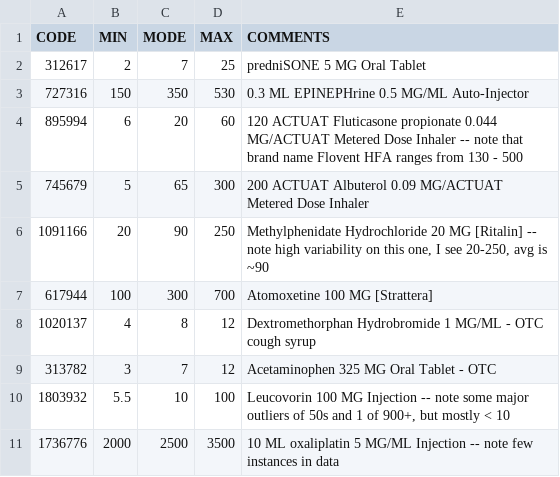
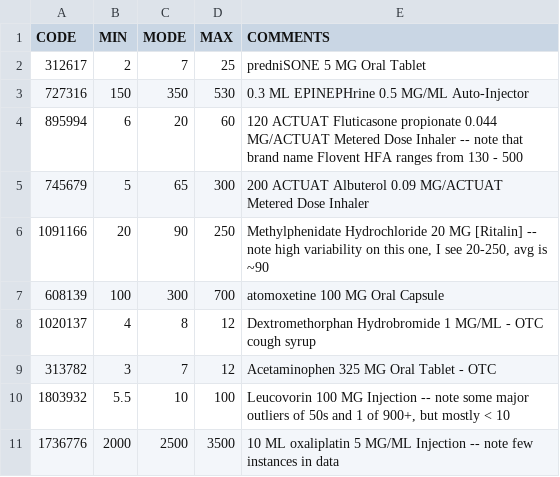
Before and after one commit to dataweave19/synthea-healthcare-etl, a CSV file: src/main/resources/costs/medications.csv, drawn as a sheet; only a part is shown.

Commit message:
atomoxetine 100 MG Oral Capsule 617944 -> 608139

```diff
--- a/src/main/resources/costs/medications.csv
+++ b/src/main/resources/costs/medications.csv
@@ -6,3 +6,3 @@ CODE,MIN,MODE,MAX,COMMENTS
 1091166,20,90,250,"Methylphenidate Hydrochloride 20 MG [Ritalin] -- note high variability on this one, I see 20-250, avg is ~90"
-617944,100,300,700,Atomoxetine 100 MG [Strattera]
+608139,100,300,700,atomoxetine 100 MG Oral Capsule
 1020137,4,8,12,Dextromethorphan Hydrobromide 1 MG/ML - OTC cough syrup
```
Also changed, not shown: 1 other file.
